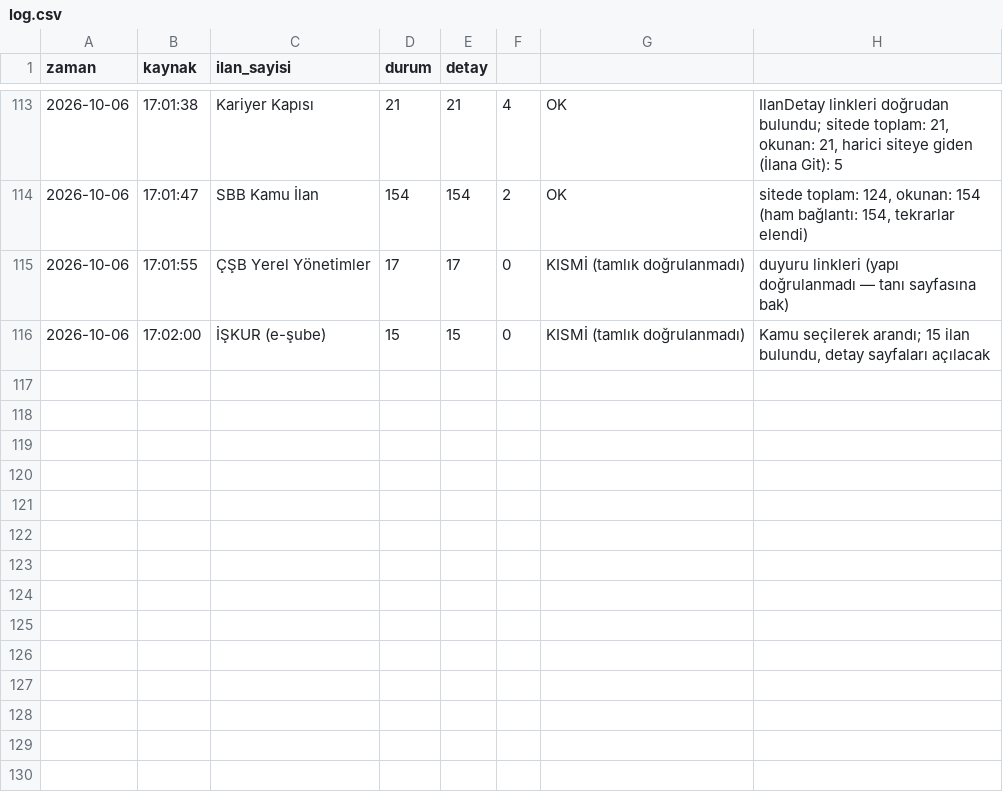
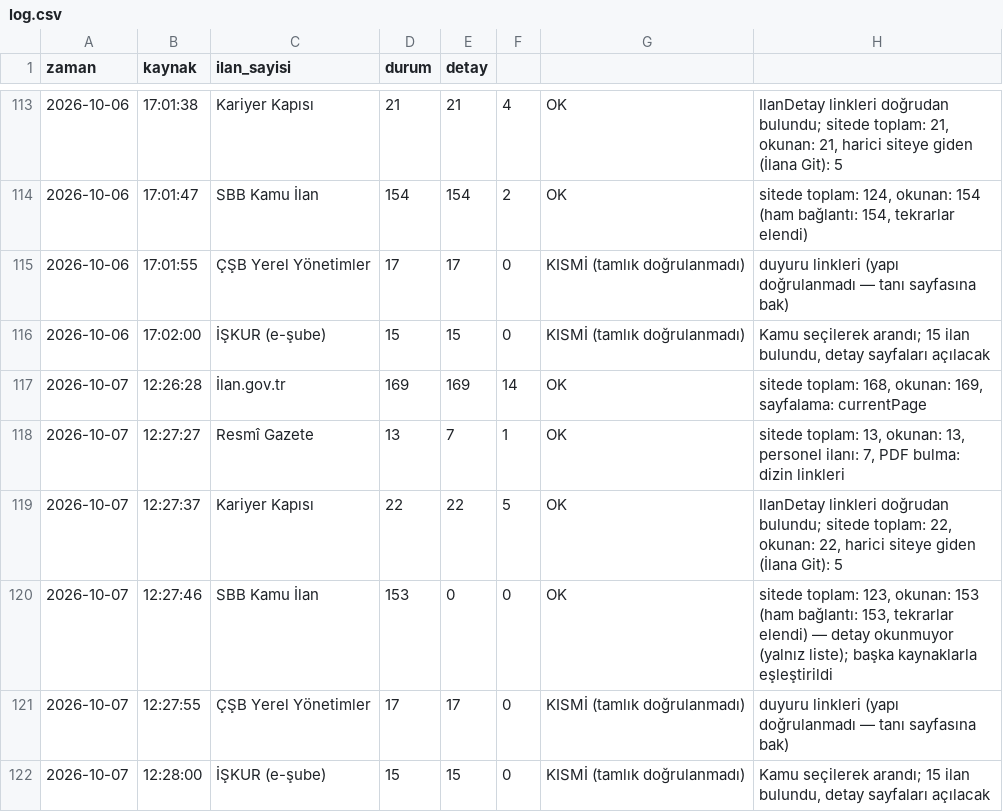
Before and after one commit to veyselbalck/kamu-takip, a CSV file: logs/log.csv, drawn as a sheet; only a part is shown, gaps mark what is left out; the diff names each change by its address in the sheet, - before the commit and + after, or states it on an @@ line.

Commit message:
Günlük ilan raporu güncellendi

```diff
--- a/logs/log.csv
+++ b/logs/log.csv
+row 117: 2026-10-07 | 12:26:28 | İlan.gov.tr | 169 | 169 | 14 | OK | sitede toplam: 168, okunan: 169, sayfalama: currentPage
+row 118: 2026-10-07 | 12:27:27 | Resmî Gazete | 13 | 7 | 1 | OK | sitede toplam: 13, okunan: 13, personel ilanı: 7, PDF bulma: dizin linkleri
+row 119: 2026-10-07 | 12:27:37 | Kariyer Kapısı | 22 | 22 | 5 | OK | IlanDetay linkleri doğrudan bulundu; sitede toplam: 22, okunan: 22, harici siteye giden (İlana Git): 5
+row 120: 2026-10-07 | 12:27:46 | SBB Kamu İlan | 153 | 0 | 0 | OK | sitede toplam: 123, okunan: 153 (ham bağlantı: 153, tekrarlar elendi) — detay okunmuyor (yalnız liste); başka kaynaklarla eşleştirildi
+row 121: 2026-10-07 | 12:27:55 | ÇŞB Yerel Yönetimler | 17 | 17 | 0 | KISMİ (tamlık doğrulanmadı) | duyuru linkleri (yapı doğrulanmadı — tanı sayfasına bak)
+row 122: 2026-10-07 | 12:28:00 | İŞKUR (e-şube) | 15 | 15 | 0 | KISMİ (tamlık doğrulanmadı) | Kamu seçilerek arandı; 15 ilan bulundu, detay sayfaları açılacak
```
Also changed, not shown: 7 other files.
